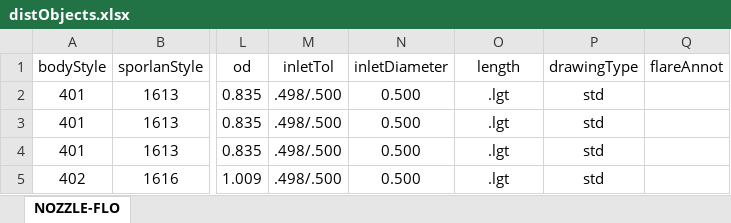
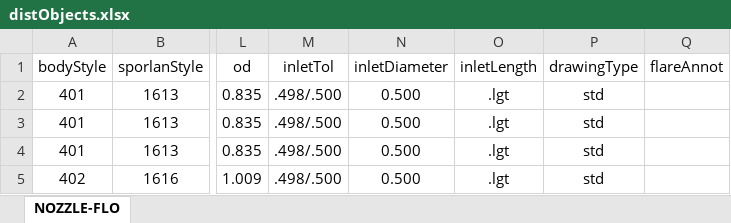
Before and after one commit to JameyEvans/KeepFloSelectionApp, an Excel workbook: site/data/distObjects.xlsx, sheet NOZZLE-FLO, drawn as a sheet; only a part is shown, gaps mark what is left out; values as stored, in another font and other column widths than the file's, no borders; the diff names each change by its address in the sheet, - before the commit and + after, or states it on an @@ line.

Commit message:
Open modal on select
Set up to open drawing modal on click event.

```diff
--- a/site/data/distObjects.xlsx (sheet NOZZLE-FLO)
+++ b/site/data/distObjects.xlsx (sheet NOZZLE-FLO)
-O1: length
+O1: inletLength
```
Also changed, not shown: 21 other files.
